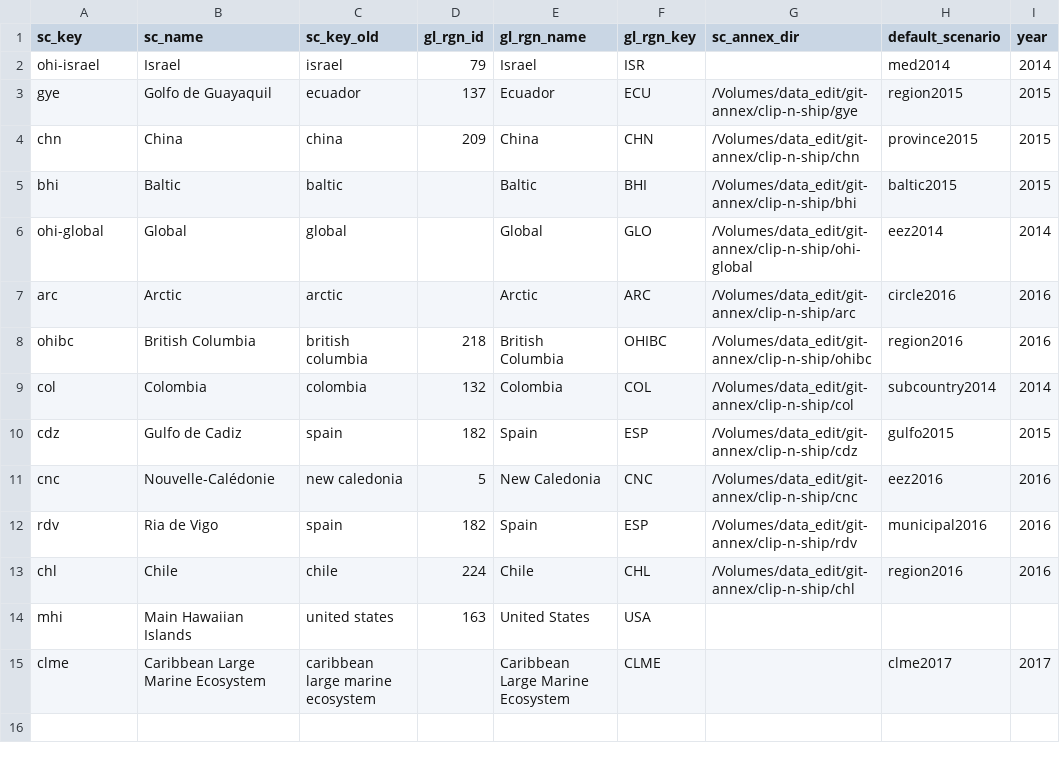
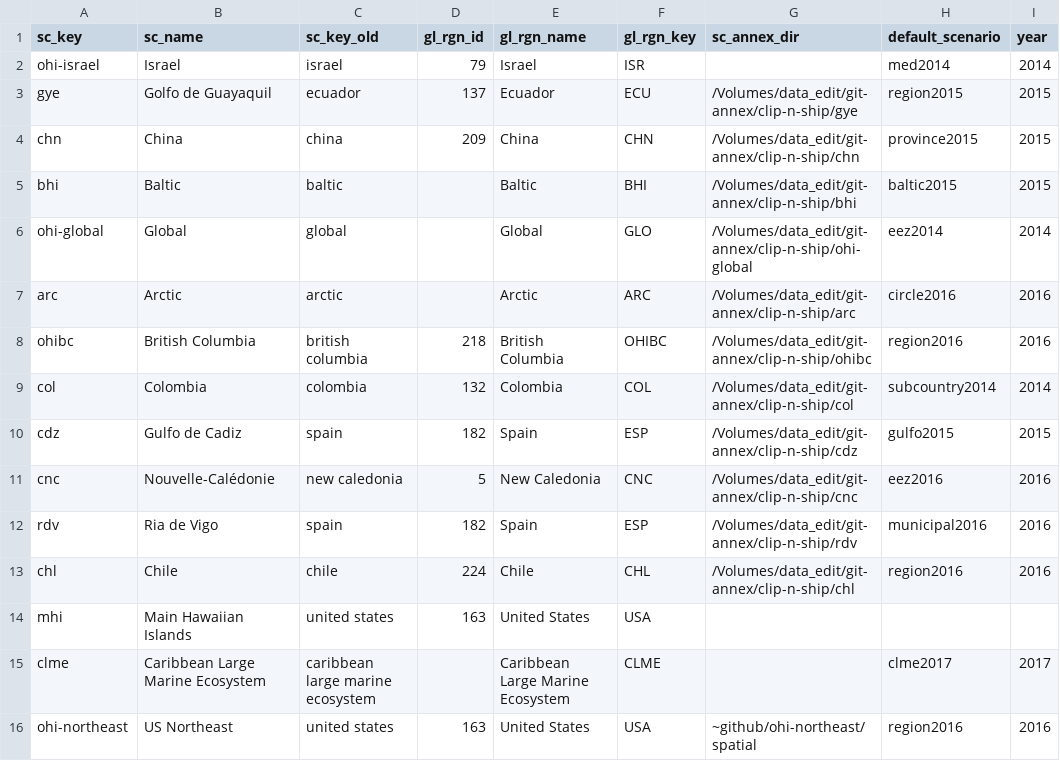
Before and after one commit to OHI-Science/ohi-webapps, a CSV file: custom/sc_studies_custom.csv, drawn as a sheet; the diff names each change by its address in the sheet, - before the commit and + after, or states it on an @@ line.

Commit message:
preparing for ohi-northeast; see #735

```diff
--- a/custom/sc_studies_custom.csv
+++ b/custom/sc_studies_custom.csv
+row 16: ohi-northeast | US Northeast | united states | 163 | United States | USA | ~github/ohi-northeast/spatial | region2016 | 2016
```
Also changed, not shown: 1 other file.
